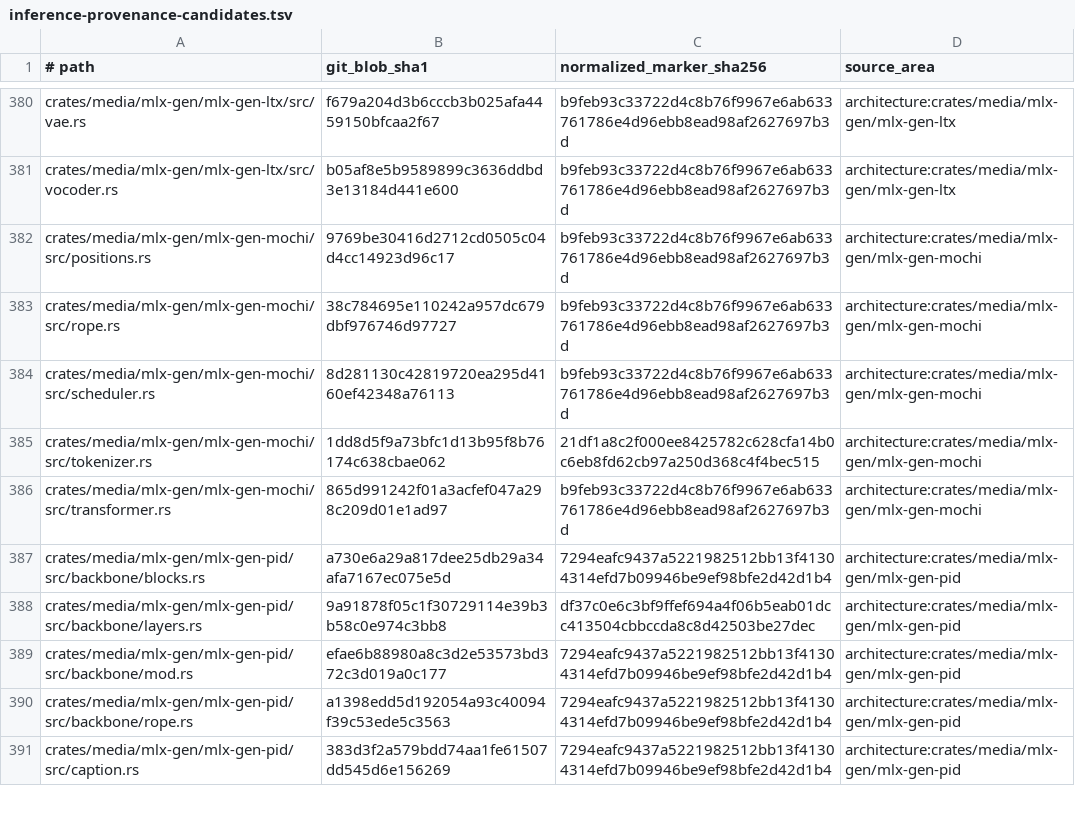
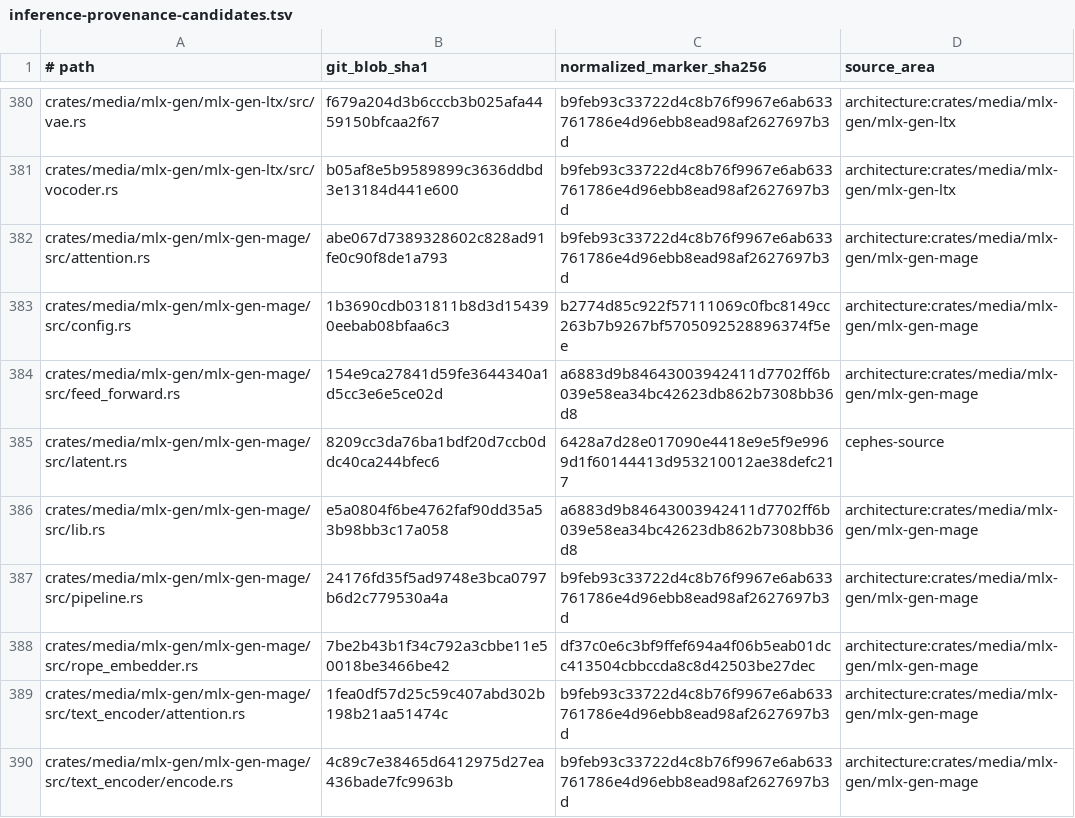
Before and after one commit to SceneWorks/SceneWorks, a TSV file: config/inference-provenance-candidates.tsv, drawn as a sheet; only a part is shown, gaps mark what is left out; the shorter side is filled out with more unchanged rows; the diff covers the shown part only.

```diff
--- a/config/inference-provenance-candidates.tsv
+++ b/config/inference-provenance-candidates.tsv
@@ -381 +381,10 @@ crates/media/mlx-gen/mlx-gen-ltx/src/vae.rs	f679a204d3b6cccb3b025afa4459150bfcaa
 crates/media/mlx-gen/mlx-gen-ltx/src/vocoder.rs	b05af8e5b9589899c3636ddbd3e13184d441e600	b9feb93c33722d4c8b76f9967e6ab633761786e4d96ebb8ead98af2627697b3d	architecture:crates/media/mlx-gen/mlx-gen-ltx
+crates/media/mlx-gen/mlx-gen-mage/src/attention.rs	abe067d7389328602c828ad91fe0c90f8de1a793	b9feb93c33722d4c8b76f9967e6ab633761786e4d96ebb8ead98af2627697b3d	architecture:crates/media/mlx-gen/mlx-gen-mage
+crates/media/mlx-gen/mlx-gen-mage/src/config.rs	1b3690cdb031811b8d3d154390eebab08bfaa6c3	b2774d85c922f57111069c0fbc8149cc263b7b9267bf5705092528896374f5ee	architecture:crates/media/mlx-gen/mlx-gen-mage
+crates/media/mlx-gen/mlx-gen-mage/src/feed_forward.rs	154e9ca27841d59fe3644340a1d5cc3e6e5ce02d	a6883d9b84643003942411d7702ff6b039e58ea34bc42623db862b7308bb36d8	architecture:crates/media/mlx-gen/mlx-gen-mage
+crates/media/mlx-gen/mlx-gen-mage/src/latent.rs	8209cc3da76ba1bdf20d7ccb0ddc40ca244bfec6	6428a7d28e017090e4418e9e5f9e9969d1f60144413d953210012ae38defc217	cephes-source
+crates/media/mlx-gen/mlx-gen-mage/src/lib.rs	e5a0804f6be4762faf90dd35a53b98bb3c17a058	a6883d9b84643003942411d7702ff6b039e58ea34bc42623db862b7308bb36d8	architecture:crates/media/mlx-gen/mlx-gen-mage
+crates/media/mlx-gen/mlx-gen-mage/src/pipeline.rs	24176fd35f5ad9748e3bca0797b6d2c779530a4a	b9feb93c33722d4c8b76f9967e6ab633761786e4d96ebb8ead98af2627697b3d	architecture:crates/media/mlx-gen/mlx-gen-mage
+crates/media/mlx-gen/mlx-gen-mage/src/rope_embedder.rs	7be2b43b1f34c792a3cbbe11e50018be3466be42	df37c0e6c3bf9ffef694a4f06b5eab01dcc413504cbbccda8c8d42503be27dec	architecture:crates/media/mlx-gen/mlx-gen-mage
+crates/media/mlx-gen/mlx-gen-mage/src/text_encoder/attention.rs	1fea0df57d25c59c407abd302b198b21aa51474c	b9feb93c33722d4c8b76f9967e6ab633761786e4d96ebb8ead98af2627697b3d	architecture:crates/media/mlx-gen/mlx-gen-mage
+crates/media/mlx-gen/mlx-gen-mage/src/text_encoder/encode.rs	4c89c7e38465d6412975d27ea436bade7fc9963b	b9feb93c33722d4c8b76f9967e6ab633761786e4d96ebb8ead98af2627697b3d	architecture:crates/media/mlx-gen/mlx-gen-mage
```
Also changed, not shown: 9 added rows and 1 edited cell elsewhere in this file, 5 other files.
